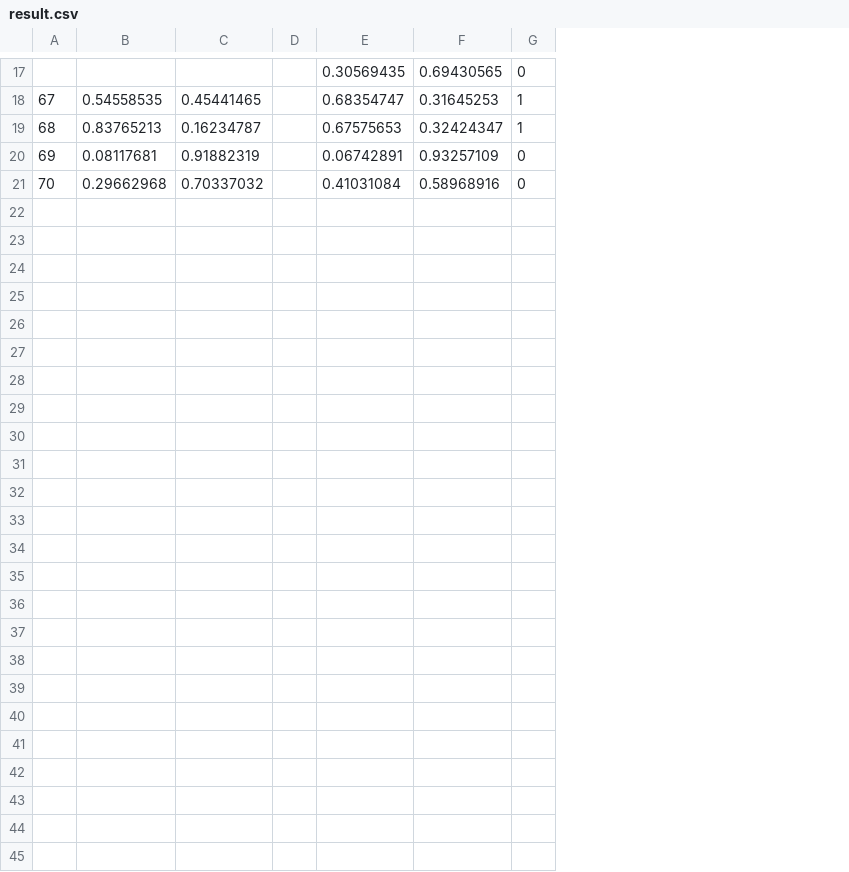
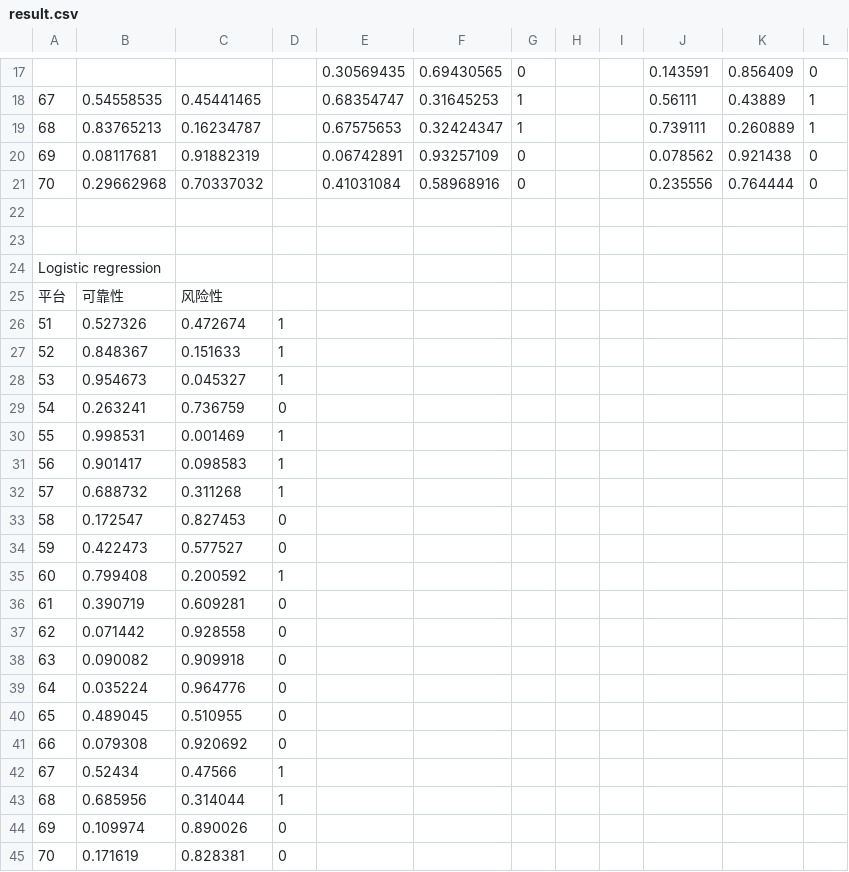
Before and after one commit to Codelegant92/RiskEvaluation, a CSV file: result.csv, drawn as a sheet; only a part is shown, gaps mark what is left out; removed rows and columns are numbered as before the commit, all else as after; the diff names each change by its address in the sheet, - before the commit and + after, or states it on an @@ line.

```diff
--- a/result.csv
+++ b/result.csv
-column D, empty
+column D, empty
+column H, empty
+column I, empty
+column J, rows 17-21: 0.143591 | 0.56111 | 0.739111 | 0.078562 | 0.235556
+column K, rows 17-21: 0.856409 | 0.43889 | 0.260889 | 0.921438 | 0.764444
+column L, rows 17-21: 0 | 1 | 1 | 0 | 0
+row 22: (empty)
+row 23: (empty)
+row 24: Logistic regression
+row 25: 平台 | 可靠性 | 风险性
+row 26: 51 | 0.527326 | 0.472674 | 1
+row 27: 52 | 0.848367 | 0.151633 | 1
+row 28: 53 | 0.954673 | 0.045327 | 1
+row 29: 54 | 0.263241 | 0.736759 | 0
+row 30: 55 | 0.998531 | 0.001469 | 1
+row 31: 56 | 0.901417 | 0.098583 | 1
+row 32: 57 | 0.688732 | 0.311268 | 1
+row 33: 58 | 0.172547 | 0.827453 | 0
+row 34: 59 | 0.422473 | 0.577527 | 0
+row 35: 60 | 0.799408 | 0.200592 | 1
+row 36: 61 | 0.390719 | 0.609281 | 0
+row 37: 62 | 0.071442 | 0.928558 | 0
+row 38: 63 | 0.090082 | 0.909918 | 0
+row 39: 64 | 0.035224 | 0.964776 | 0
+row 40: 65 | 0.489045 | 0.510955 | 0
+row 41: 66 | 0.079308 | 0.920692 | 0
+row 42: 67 | 0.52434 | 0.47566 | 1
+row 43: 68 | 0.685956 | 0.314044 | 1
+row 44: 69 | 0.109974 | 0.890026 | 0
+row 45: 70 | 0.171619 | 0.828381 | 0
```
Also changed, not shown: 4 other files.
